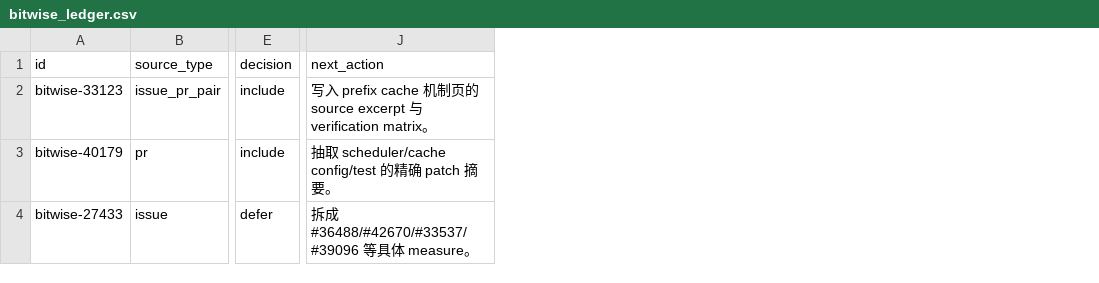
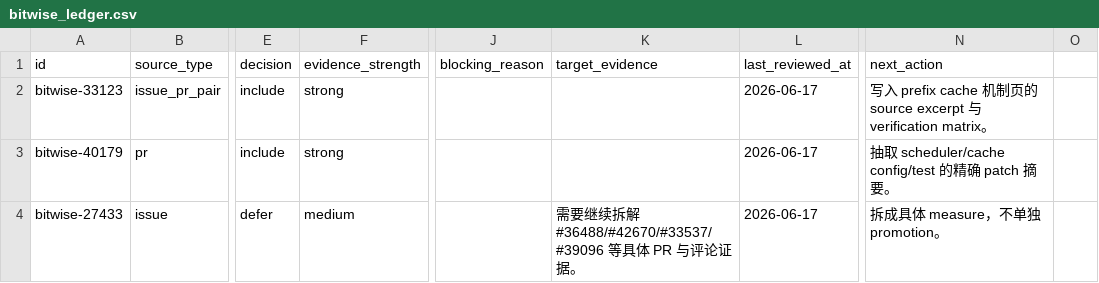
Before and after one commit to wwhhorizon/VllmWiki, a CSV file: candidates/bitwise_ledger.csv, drawn as a sheet; only a part is shown, gaps mark what is left out; addresses are those after the commit; the diff covers the shown part only; the diff names each change by its address in the sheet, - before the commit and + after, or states it on an @@ line.

Commit message:
Add bitwise next queue and promote batch evidence

```diff
--- a/candidates/bitwise_ledger.csv
+++ b/candidates/bitwise_ledger.csv
+column F (evidence_strength), rows 2-4: strong | strong | medium
+column J (blocking_reason), empty
+column K (target_evidence), row 4: 需要继续拆解 #36488/#42670/#33537/#39096 等具体 PR 与评论证据。
+column L (last_reviewed_at), rows 2-4: all 2026-06-17
+column O, empty
-N4 (next_action): 拆成 #36488/#42670/#33537/#39096 等具体 measure。
+N4 (next_action): 拆成具体 measure，不单独 promotion。
```
Also changed, not shown: 7 edited cells elsewhere in this file, 4 other files.
